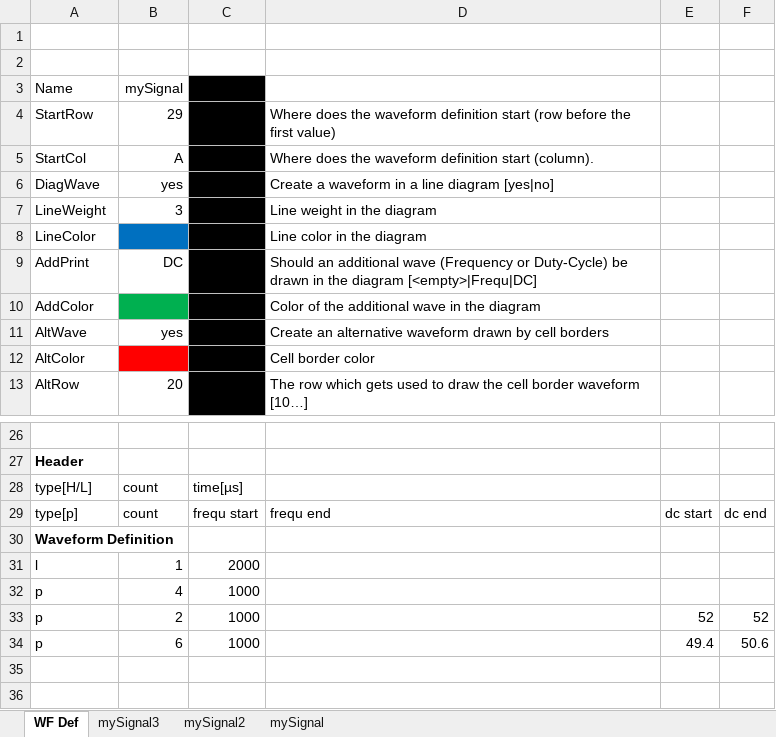
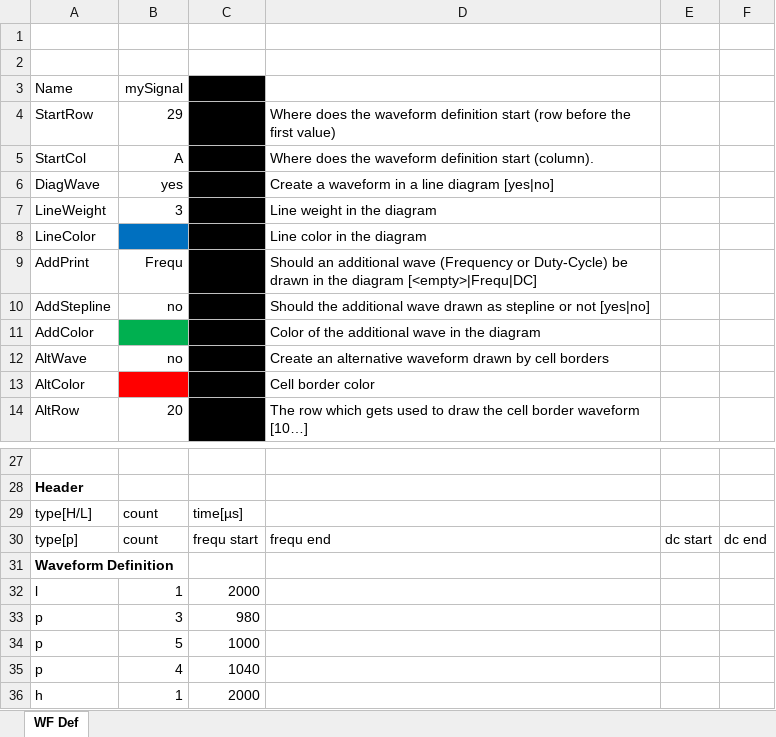
Before and after one commit to GitGoogol/excel_pwm, an Excel workbook: Waveform.xlsm, sheet WF Def, drawn as a sheet; only a part is shown, gaps mark what is left out; values as stored, in another font and other column widths than the file's, no borders; charts and pictures not drawn; removed rows and columns are numbered as before the commit, all else as after; the diff names each change by its address in the sheet, - before the commit and + after, or states it on an @@ line.

Commit message:
added parameter AddStepline

```diff
--- a/Waveform.xlsm (sheet WF Def)
+++ b/Waveform.xlsm (sheet WF Def)
-sheet tab: mySignal3
-sheet tab: mySignal2
-sheet tab: mySignal
-B9 (mySignal): DC
+B9 (mySignal): Frequ
+row 10: AddStepline | no |  | Should the additional wave drawn as stepline or not [yes|no]
-B12 (mySignal): yes
+B12 (mySignal): no
+row 33: p | 3 | 980
-B34 (mySignal): 4
+B34 (mySignal): 5
-row 33: p | 2 | 1000 |  | 52 | 52
-row 34: p | 6 | 1000 |  | 49.4 | 50.6
+row 35: p | 4 | 1040
+row 36: h | 1 | 2000
```
Also changed, not shown: charts or pictures.
